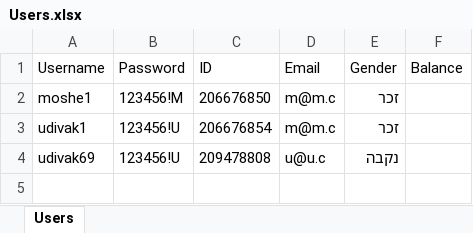
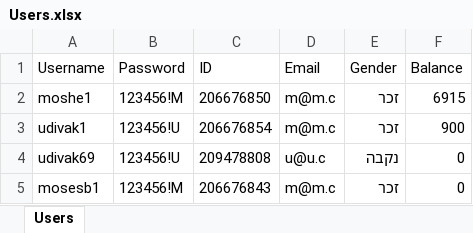
Before and after one commit to mosesberco/Shalom-Kita-A, an Excel workbook: Users.xlsx, sheet Users, drawn as a sheet; values as stored, in another font and other column widths than the file's, no borders; the diff names each change by its address in the sheet, - before the commit and + after, or states it on an @@ line.

```diff
--- a/Users.xlsx (sheet Users)
+++ b/Users.xlsx (sheet Users)
-F2 (Balance): (empty)
+F2 (Balance): 6915
-F3 (Balance): (empty)
+F3 (Balance): 900
-F4 (Balance): (empty)
+F4 (Balance): 0
+row 5: mosesb1 | 123456!M | 206676843 | m@m.c | זכר | 0
```
Also changed, not shown: storeitems.xlsx, 15 other files.
